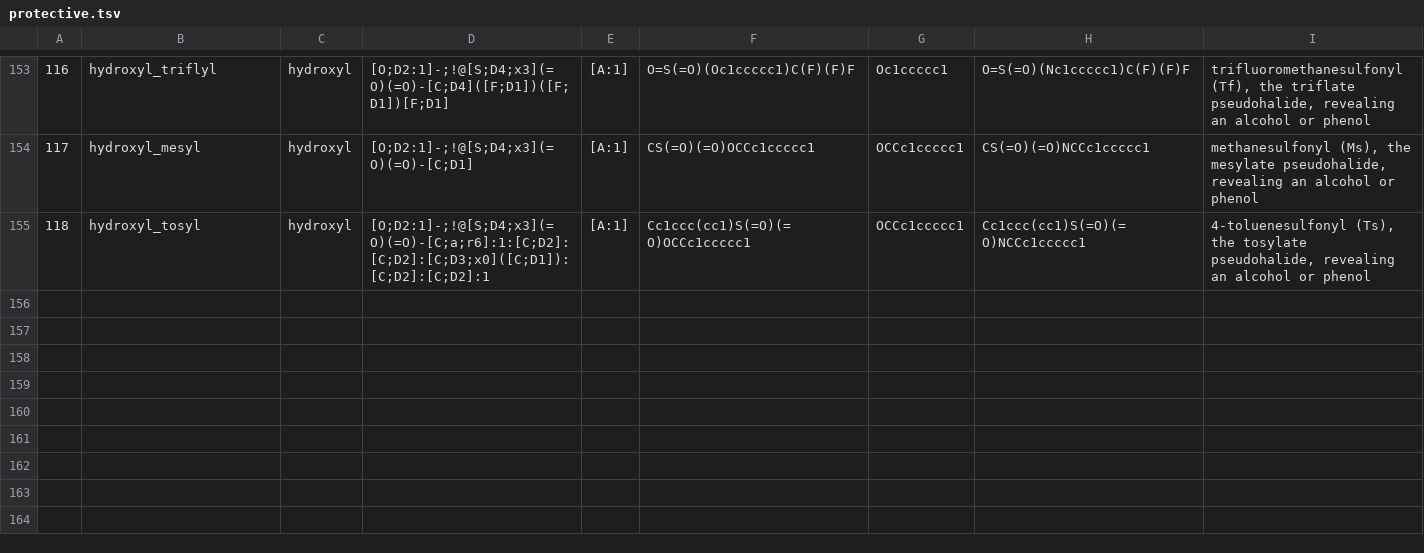
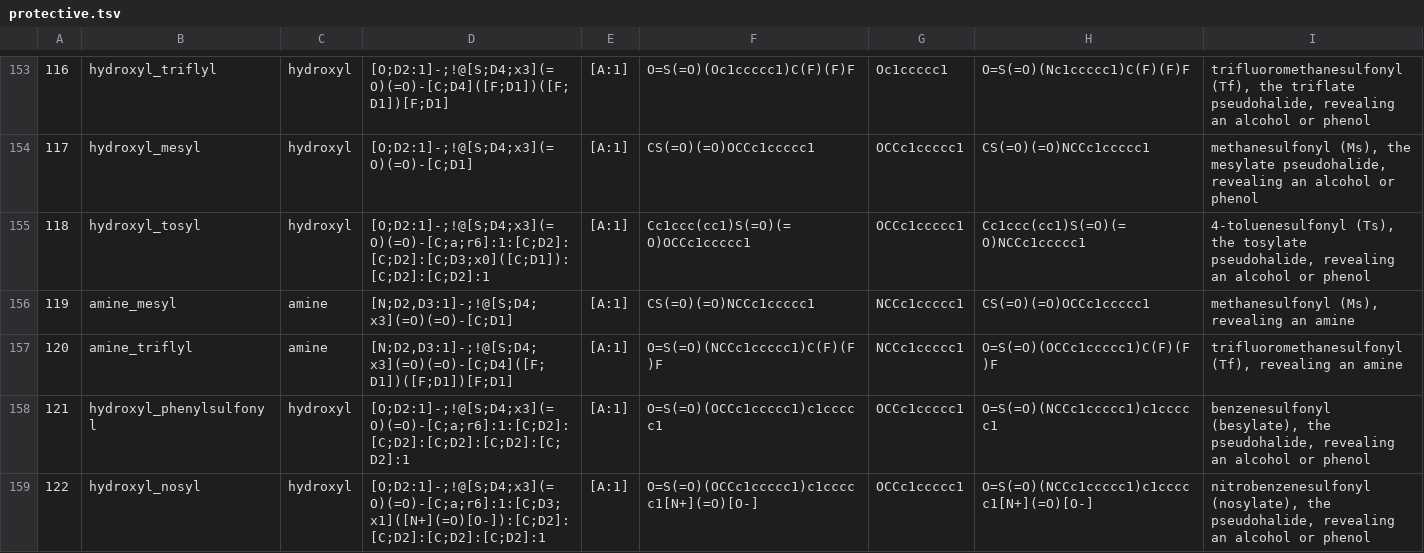
Before and after one commit to chython/chython, a TSV file: chython/reactions/tables/protective.tsv, drawn as a sheet; only a part is shown, gaps mark what is left out; the diff names each change by its address in the sheet, - before the commit and + after, or states it on an @@ line.

```diff
--- a/chython/reactions/tables/protective.tsv
+++ b/chython/reactions/tables/protective.tsv
+row 156: 119 | amine_mesyl | amine | [N;D2,D3:1]-;!@[S;D4;x3](=O)(=O)-[C;D1] | [A:1] | CS(=O)(=O)NCCc1ccccc1 | NCCc1ccccc1 | CS(=O)(=O)OCCc1ccccc1 | methanesulfonyl (Ms), revealing an amine
+row 157: 120 | amine_triflyl | amine | [N;D2,D3:1]-;!@[S;D4;x3](=O)(=O)-[C;D4]([F;D1])([F;D1])[F;D1] | [A:1] | O=S(=O)(NCCc1ccccc1)C(F)(F)F | NCCc1ccccc1 | O=S(=O)(OCCc1ccccc1)C(F)(F)F | trifluoromethanesulfonyl (Tf), revealing an amine
+row 158: 121 | hydroxyl_phenylsulfonyl | hydroxyl | [O;D2:1]-;!@[S;D4;x3](=O)(=O)-[C;a;r6]:1:[C;D2]:[C;D2]:[C;D2]:[C;D2]:[C;D2]:1 | [A:1] | O=S(=O)(OCCc1ccccc1)c1ccccc1 | OCCc1ccccc1 | O=S(=O)(NCCc1ccccc1)c1ccccc1 | benzenesulfonyl (besylate), the pseudohalide, revealing an alcohol or phenol
+row 159: 122 | hydroxyl_nosyl | hydroxyl | [O;D2:1]-;!@[S;D4;x3](=O)(=O)-[C;a;r6]:1:[C;D3;x1]([N+](=O)[O-]):[C;D2]:[C;D2]:[C;D2]:[C;D2]:1 | [A:1] | O=S(=O)(OCCc1ccccc1)c1ccccc1[N+](=O)[O-] | OCCc1ccccc1 | O=S(=O)(NCCc1ccccc1)c1ccccc1[N+](=O)[O-] | nitrobenzenesulfonyl (nosylate), the pseudohalide, revealing an alcohol or phenol
```
Also changed, not shown: 7 other files.
